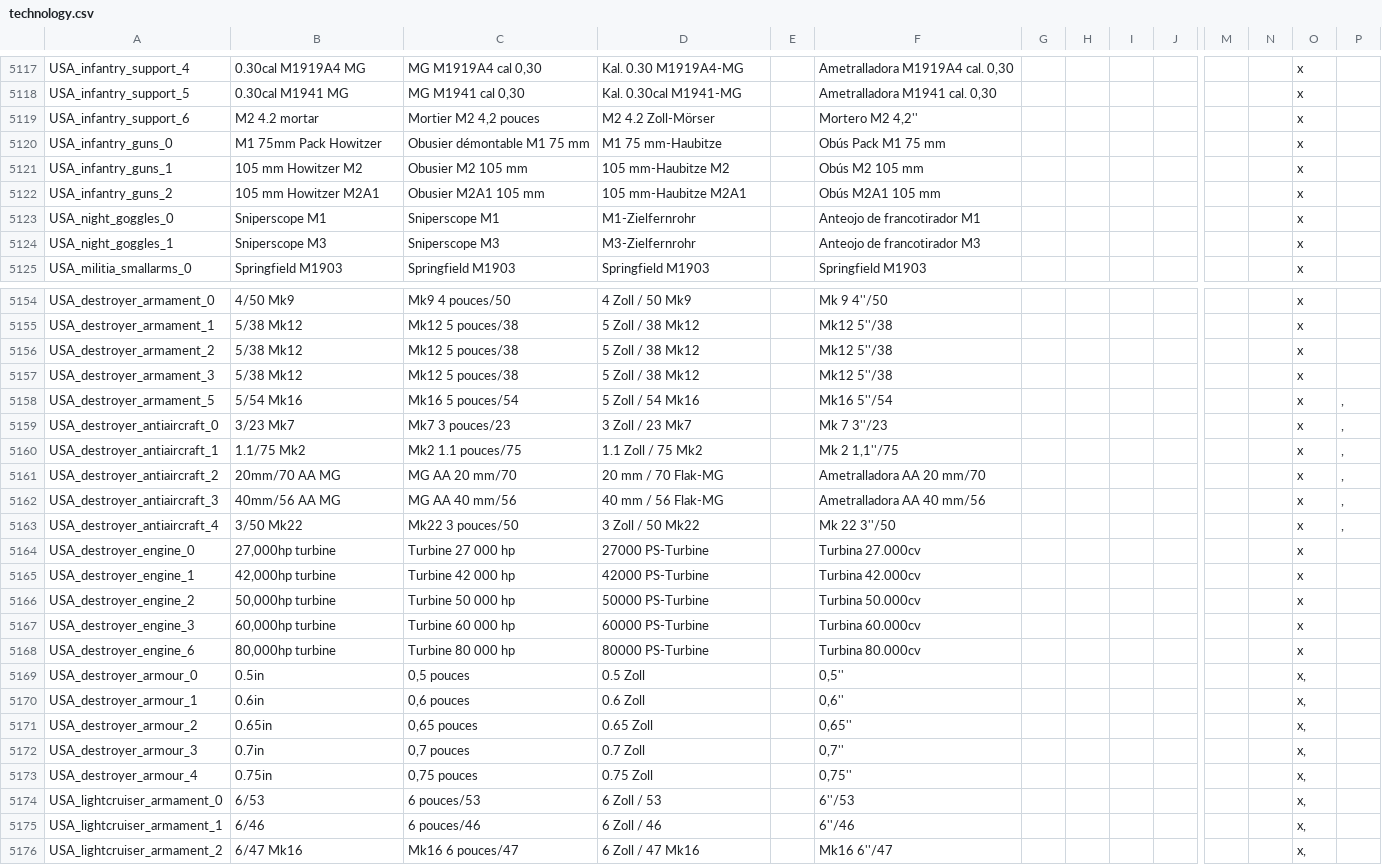
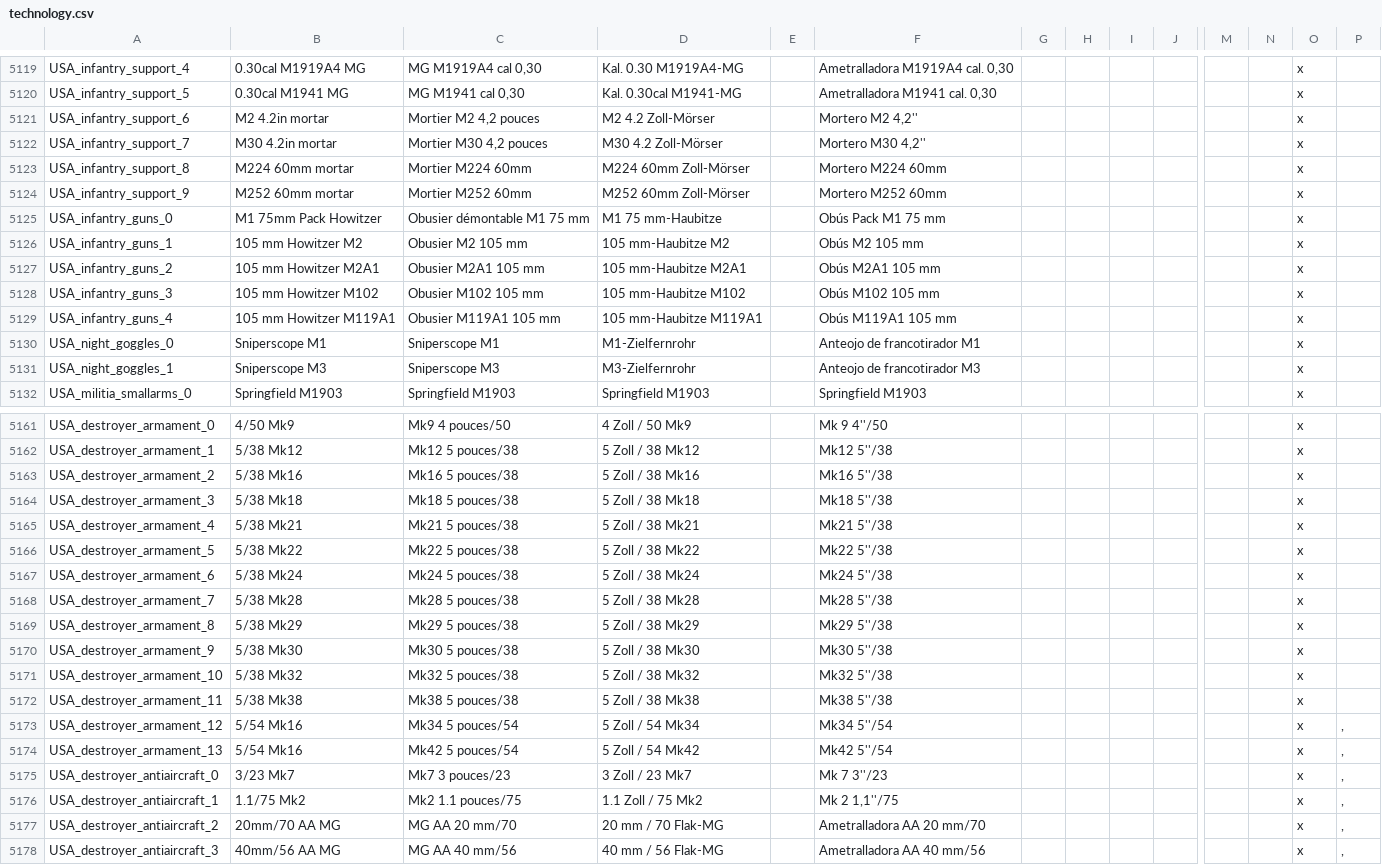
Before and after one commit to jbeard/yahoi3m, a CSV file: localisation/technology.csv, drawn as a sheet; only a part is shown, gaps mark what is left out; the shorter side is filled out with more unchanged rows; addresses are those after the commit; rows hold the shown columns only; the diff covers the shown part only; the diff names each change by its address in the sheet, - before the commit and + after, or states it on an @@ line.

Commit message:
New weapon names (USA)

```diff
--- a/localisation/technology.csv
+++ b/localisation/technology.csv
-B5121: M2 4.2 mortar
+B5121: M2 4.2in mortar
+row 5122: USA_infantry_support_7 | M30 4.2in mortar | Mortier M30 4,2 pouces | M30 4.2 Zoll-Mörser |  | Mortero M30 4,2'' |  |  |  |  |  |  | x
+row 5123: USA_infantry_support_8 | M224 60mm mortar | Mortier M224 60mm | M224 60mm Zoll-Mörser |  | Mortero M224 60mm |  |  |  |  |  |  | x
+row 5124: USA_infantry_support_9 | M252 60mm mortar | Mortier M252 60mm | M252 60mm Zoll-Mörser |  | Mortero M252 60mm |  |  |  |  |  |  | x
+row 5128: USA_infantry_guns_3 | 105 mm Howitzer M102 | Obusier M102 105 mm | 105 mm-Haubitze M102 |  | Obús M102 105 mm |  |  |  |  |  |  | x
+row 5129: USA_infantry_guns_4 | 105 mm Howitzer M119A1 | Obusier M119A1 105 mm | 105 mm-Haubitze M119A1 |  | Obús M119A1 105 mm |  |  |  |  |  |  | x
-B5163: 5/38 Mk12
+B5163: 5/38 Mk16
-C5163: Mk12 5 pouces/38
+C5163: Mk16 5 pouces/38
-D5163: 5 Zoll / 38 Mk12
+D5163: 5 Zoll / 38 Mk16
-F5163: Mk12 5''/38
+F5163: Mk16 5''/38
-B5164: 5/38 Mk12
+B5164: 5/38 Mk18
-C5164: Mk12 5 pouces/38
+C5164: Mk18 5 pouces/38
-D5164: 5 Zoll / 38 Mk12
+D5164: 5 Zoll / 38 Mk18
-F5164: Mk12 5''/38
+F5164: Mk18 5''/38
+row 5165: USA_destroyer_armament_4 | 5/38 Mk21 | Mk21 5 pouces/38 | 5 Zoll / 38 Mk21 |  | Mk21 5''/38 |  |  |  |  |  |  | x
-B5166: 5/54 Mk16
+B5166: 5/38 Mk22
-C5166: Mk16 5 pouces/54
+C5166: Mk22 5 pouces/38
-D5166: 5 Zoll / 54 Mk16
+D5166: 5 Zoll / 38 Mk22
-F5166: Mk16 5''/54
+F5166: Mk22 5''/38
-P5166: ,
+P5166: (empty)
+row 5167: USA_destroyer_armament_6 | 5/38 Mk24 | Mk24 5 pouces/38 | 5 Zoll / 38 Mk24 |  | Mk24 5''/38 |  |  |  |  |  |  | x
+row 5168: USA_destroyer_armament_7 | 5/38 Mk28 | Mk28 5 pouces/38 | 5 Zoll / 38 Mk28 |  | Mk28 5''/38 |  |  |  |  |  |  | x
+row 5169: USA_destroyer_armament_8 | 5/38 Mk29 | Mk29 5 pouces/38 | 5 Zoll / 38 Mk29 |  | Mk29 5''/38 |  |  |  |  |  |  | x
+row 5170: USA_destroyer_armament_9 | 5/38 Mk30 | Mk30 5 pouces/38 | 5 Zoll / 38 Mk30 |  | Mk30 5''/38 |  |  |  |  |  |  | x
+row 5171: USA_destroyer_armament_10 | 5/38 Mk32 | Mk32 5 pouces/38 | 5 Zoll / 38 Mk32 |  | Mk32 5''/38 |  |  |  |  |  |  | x
+row 5172: USA_destroyer_armament_11 | 5/38 Mk38 | Mk38 5 pouces/38 | 5 Zoll / 38 Mk38 |  | Mk38 5''/38 |  |  |  |  |  |  | x
+row 5173: USA_destroyer_armament_12 | 5/54 Mk16 | Mk34 5 pouces/54 | 5 Zoll / 54 Mk34 |  | Mk34 5''/54 |  |  |  |  |  |  | x | ,
+row 5174: USA_destroyer_armament_13 | 5/54 Mk16 | Mk42 5 pouces/54 | 5 Zoll / 54 Mk42 |  | Mk42 5''/54 |  |  |  |  |  |  | x | ,
```
Also changed, not shown: 2 added rows elsewhere in this file.
